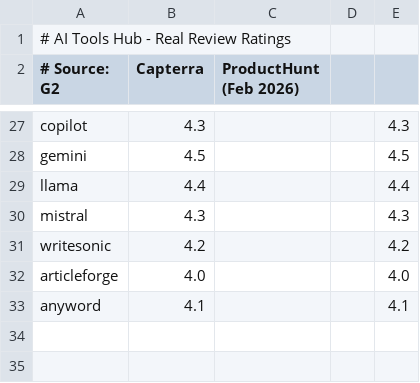
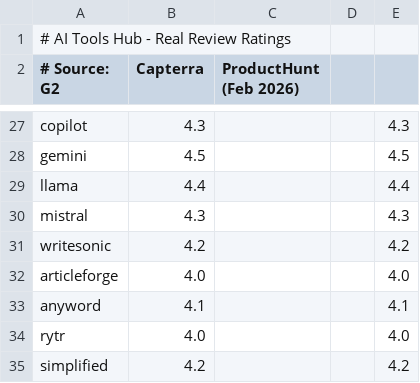
Before and after one commit to bobhasaclaw/ai-tools-hub, a CSV file: ratings.csv, drawn as a sheet; only a part is shown, gaps mark what is left out; the diff names each change by its address in the sheet, - before the commit and + after, or states it on an @@ line.

Commit message:
Add Rytr, Simplified (31 tools)

```diff
--- a/ratings.csv
+++ b/ratings.csv
+row 34: rytr | 4.0 |  |  | 4.0
+row 35: simplified | 4.2 |  |  | 4.2
```
Also changed, not shown: 6 other files.
